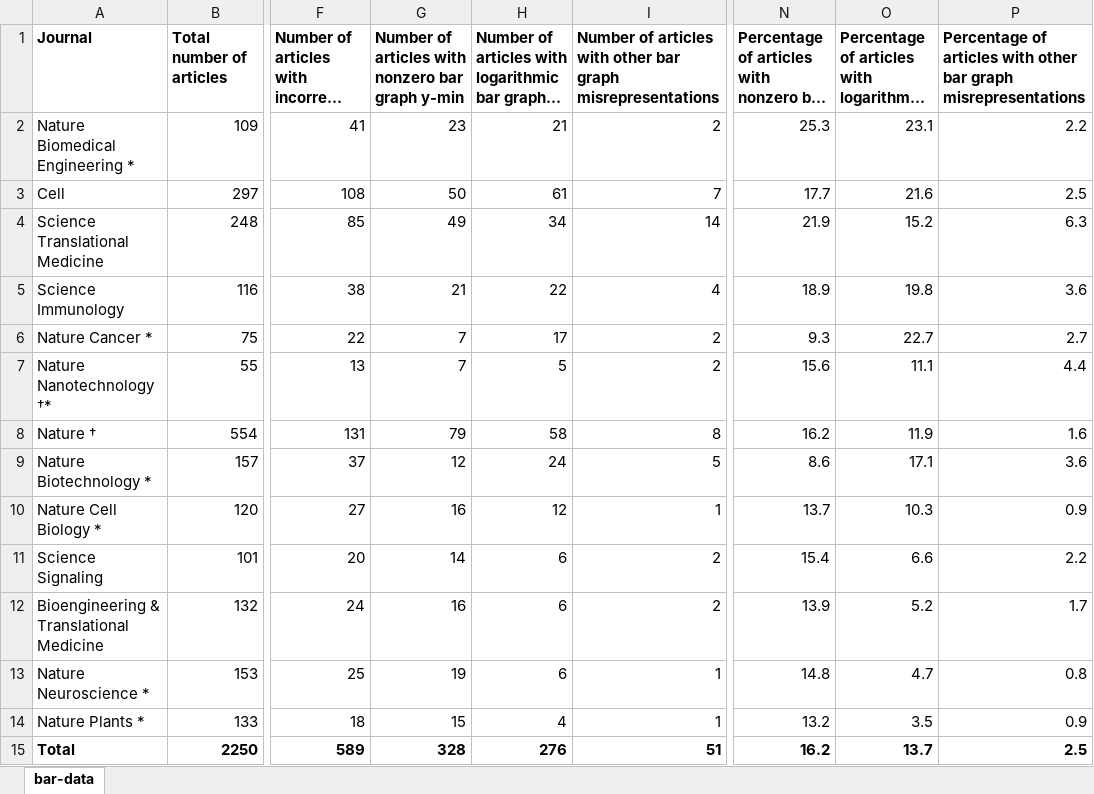
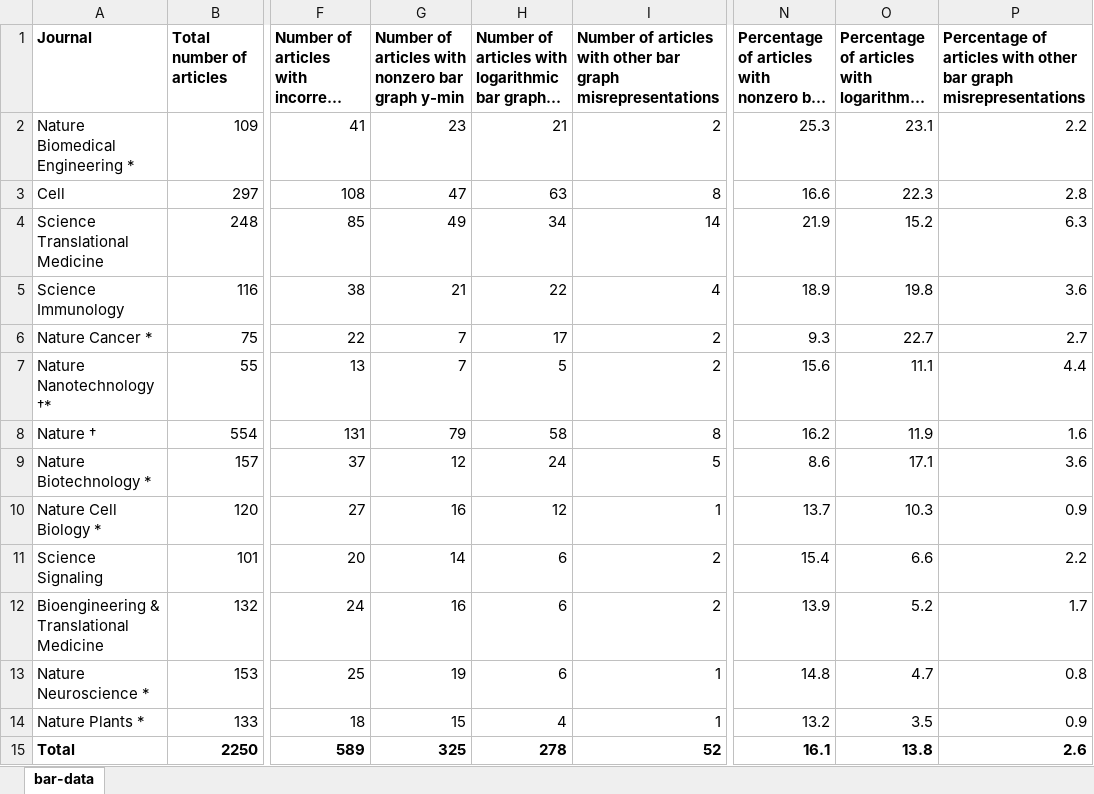
Before and after one commit to tengjuilin/misused-bar-graphs, an Excel workbook: data/zotero_data/bar-graph-classification-sorted.xlsx, sheet bar-data, drawn as a sheet; only a part is shown, gaps mark what is left out; long unchanged cells end in …; values as stored, in another font and other column widths than the file's, no borders; the diff names each change by its address in the sheet, - before the commit and + after, or states it on an @@ line.

Commit message:
Update data

```diff
--- a/data/zotero_data/bar-graph-classification-sorted.xlsx (sheet bar-data)
+++ b/data/zotero_data/bar-graph-classification-sorted.xlsx (sheet bar-data)
-G3: 50
+G3: 47
-H3: 61
+H3: 63
-I3: 7
+I3: 8
-N3: 17.7
+N3: 16.6
-O3: 21.6
+O3: 22.3
-P3: 2.5
+P3: 2.8
-G15: 328
+G15: 325
-H15: 276
+H15: 278
-I15: 51
+I15: 52
-N15: 16.2
+N15: 16.1
-O15: 13.7
+O15: 13.8
-P15: 2.5
+P15: 2.6
```
Also changed, not shown: data/zotero_data/bar-graph-classification.xlsx, 1 other file.
